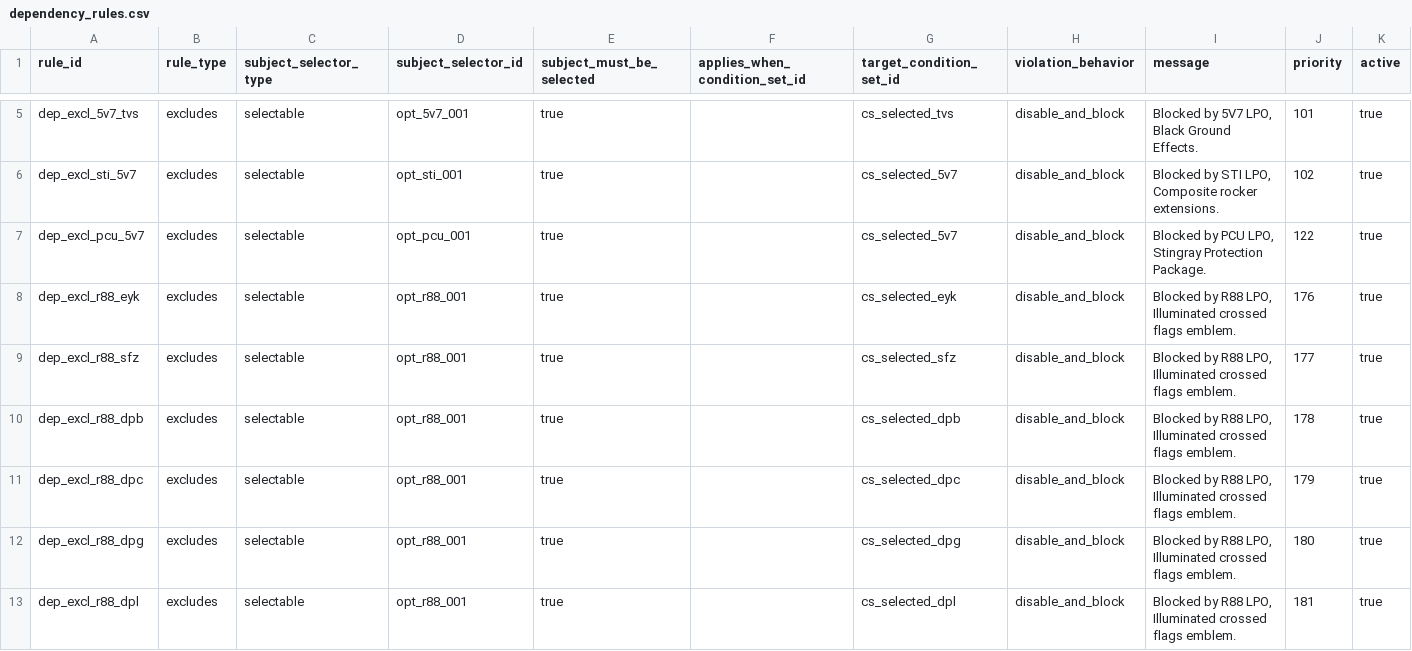
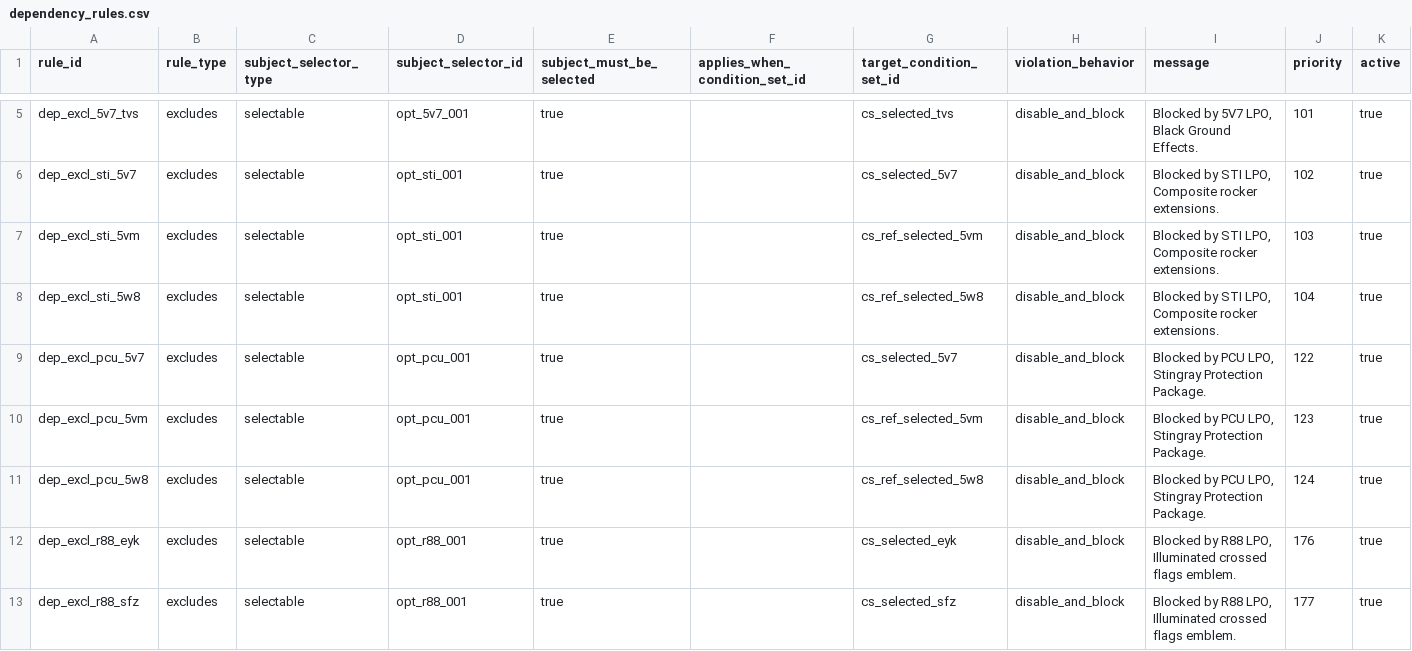
Before and after one commit to seanzmc/27vette, a CSV file: data/stingray/logic/dependency_rules.csv, drawn as a sheet; only a part is shown, gaps mark what is left out; the shorter side is filled out with more unchanged rows.

Commit message:
Adds non-selectable reference excludes for 5VM/5W8
Migrates the remaining ground-effects and protection-package legacy excludes onto reference-based targets, removing the old direct option ownership for those pairs.

Updates validation expectations and ownership counts to match the new non-selectable reference selector model.

```diff
--- a/data/stingray/logic/dependency_rules.csv
+++ b/data/stingray/logic/dependency_rules.csv
@@ -6,3 +6,7 @@ dep_excl_5v7_tvs,excludes,selectable,opt_5v7_001,true,,cs_selected_tvs,disable_a
 dep_excl_sti_5v7,excludes,selectable,opt_sti_001,true,,cs_selected_5v7,disable_and_block,"Blocked by STI LPO, Composite rocker extensions.",102,true
+dep_excl_sti_5vm,excludes,selectable,opt_sti_001,true,,cs_ref_selected_5vm,disable_and_block,"Blocked by STI LPO, Composite rocker extensions.",103,true
+dep_excl_sti_5w8,excludes,selectable,opt_sti_001,true,,cs_ref_selected_5w8,disable_and_block,"Blocked by STI LPO, Composite rocker extensions.",104,true
 dep_excl_pcu_5v7,excludes,selectable,opt_pcu_001,true,,cs_selected_5v7,disable_and_block,"Blocked by PCU LPO, Stingray Protection Package.",122,true
+dep_excl_pcu_5vm,excludes,selectable,opt_pcu_001,true,,cs_ref_selected_5vm,disable_and_block,"Blocked by PCU LPO, Stingray Protection Package.",123,true
+dep_excl_pcu_5w8,excludes,selectable,opt_pcu_001,true,,cs_ref_selected_5w8,disable_and_block,"Blocked by PCU LPO, Stingray Protection Package.",124,true
 dep_excl_r88_eyk,excludes,selectable,opt_r88_001,true,,cs_selected_eyk,disable_and_block,"Blocked by R88 LPO, Illuminated crossed flags emblem.",176,true
```
Also changed, not shown: data/stingray/logic/condition_sets.csv, data/stingray/logic/condition_terms.csv, 11 other files.
